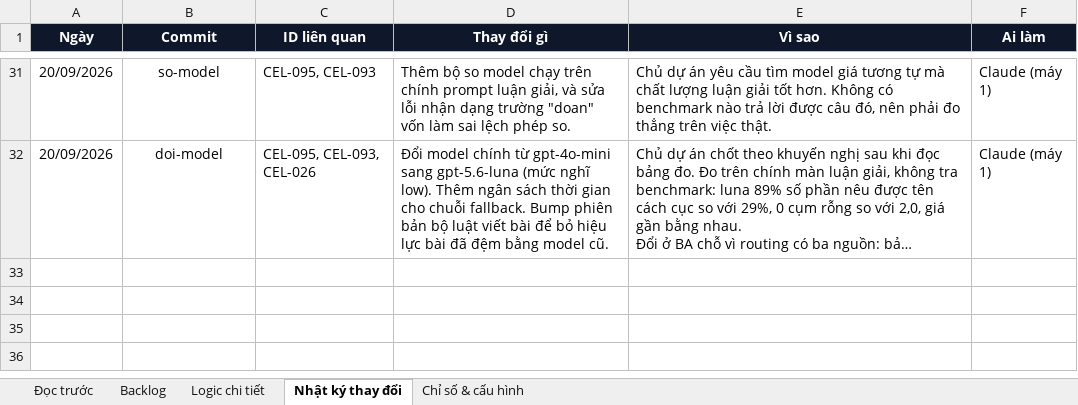
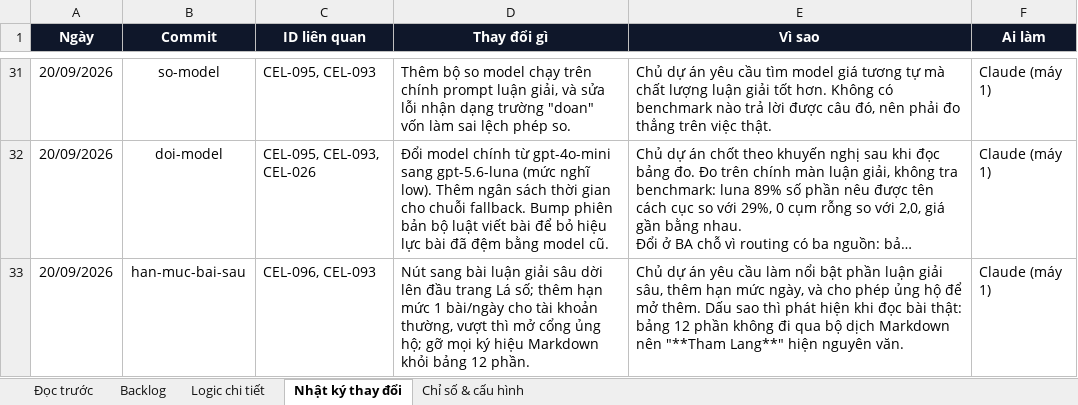
Before and after one commit to Hieuzz05/Celestia-tuvi, an Excel workbook: PRODUCT-BACKLOG.xlsx, sheet Nhật ký thay đổi, drawn as a sheet; only a part is shown, gaps mark what is left out; long unchanged cells end in …; values as stored, in another font and other column widths than the file's, no borders; the diff names each change by its address in the sheet, - before the commit and + after, or states it on an @@ line.

```diff
--- a/PRODUCT-BACKLOG.xlsx (sheet Nhật ký thay đổi)
+++ b/PRODUCT-BACKLOG.xlsx (sheet Nhật ký thay đổi)
+row 33: 20/09/2026 | han-muc-bai-sau | CEL-096, CEL-093 | Nút sang bài luận giải sâu dời lên đầu trang Lá số; thêm hạn mức 1 bài/ngày cho tài khoản thường, vượt thì mở cổng ủng hộ; gỡ mọi ký hiệu Markdown khỏi bảng 12 phần. | Chủ dự án yêu cầu làm nổi bật phần luận giải sâu, thêm hạn mức ngày, và cho phép ủng hộ để mở thêm. Dấu sao thì phát hiện khi đọc bài thật: bảng 12 phần không đi qua bộ dịch Markdown nên "**Tham Lang**" hiện nguyên văn. | Claude (máy 1)
```
Also changed, not shown: sheet Logic chi tiết, sheet Backlog, sheet Chỉ số & cấu hình, 11 other files.
